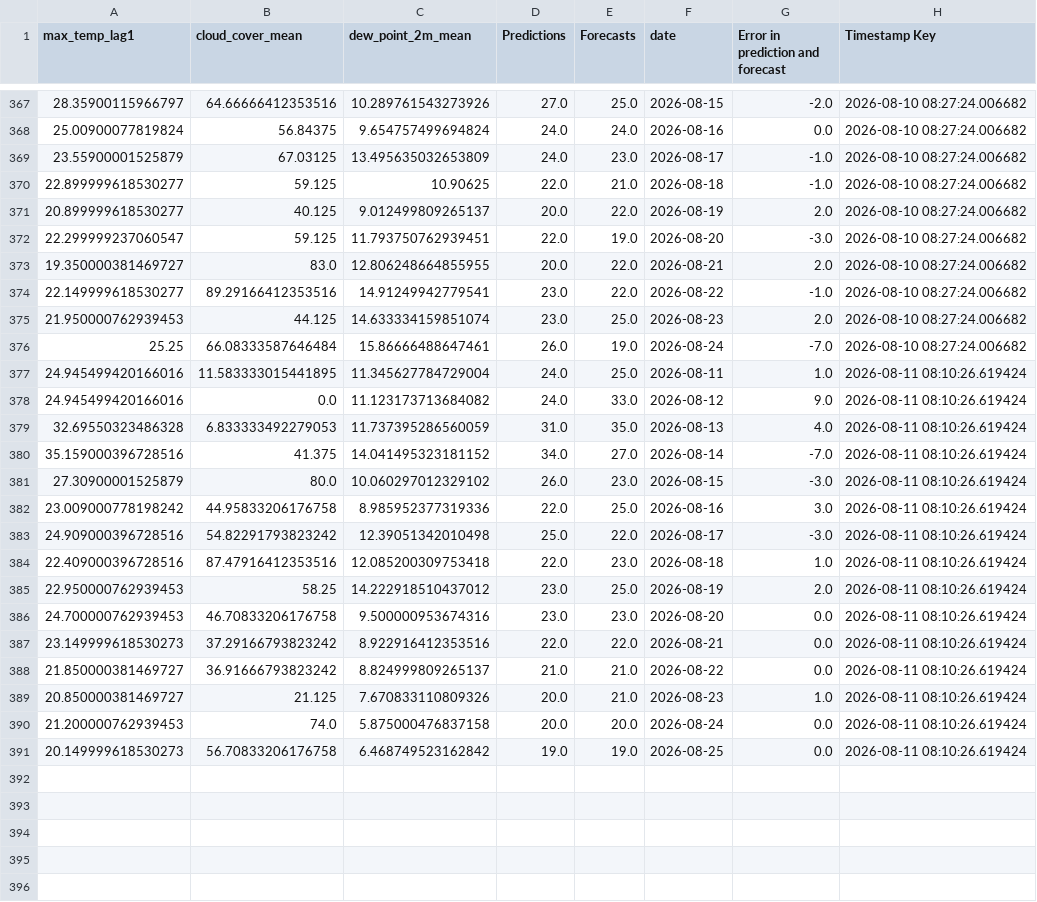
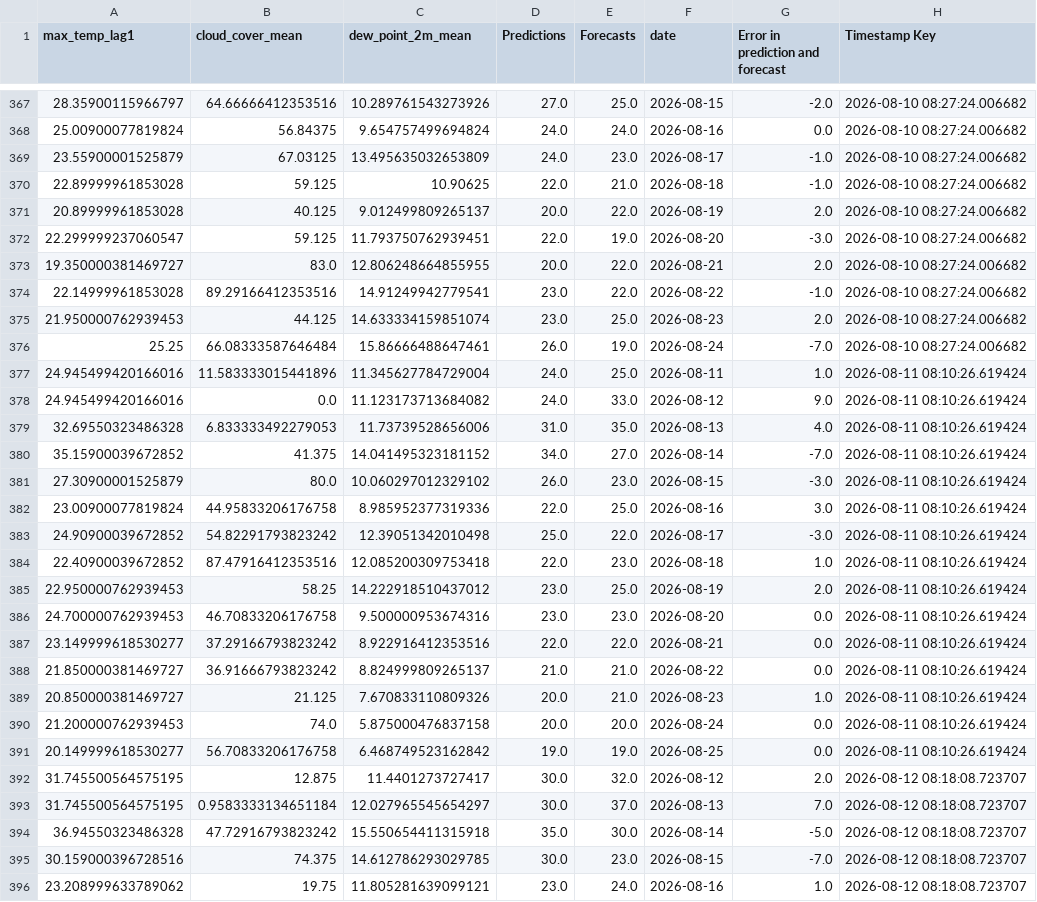
Before and after one commit to nitheshsrb/Fundamentals, a CSV file: weather_data/data/Historic_predictions.csv, drawn as a sheet; only a part is shown, gaps mark what is left out; the diff covers the shown part only.

```diff
--- a/weather_data/data/Historic_predictions.csv
+++ b/weather_data/data/Historic_predictions.csv
@@ -369,20 +369,20 @@ max_temp_lag1,cloud_cover_mean,dew_point_2m_mean,Predictions,Forecasts,date,Erro
 23.55900001525879,67.03125,13.495635032653809,24.0,23.0,2026-08-17,-1.0,2026-08-10 08:27:24.006682
-22.899999618530277,59.125,10.90625,22.0,21.0,2026-08-18,-1.0,2026-08-10 08:27:24.006682
-20.899999618530277,40.125,9.012499809265137,20.0,22.0,2026-08-19,2.0,2026-08-10 08:27:24.006682
+22.89999961853028,59.125,10.90625,22.0,21.0,2026-08-18,-1.0,2026-08-10 08:27:24.006682
+20.89999961853028,40.125,9.012499809265137,20.0,22.0,2026-08-19,2.0,2026-08-10 08:27:24.006682
 22.299999237060547,59.125,11.793750762939451,22.0,19.0,2026-08-20,-3.0,2026-08-10 08:27:24.006682
 19.350000381469727,83.0,12.806248664855955,20.0,22.0,2026-08-21,2.0,2026-08-10 08:27:24.006682
-22.149999618530277,89.29166412353516,14.91249942779541,23.0,22.0,2026-08-22,-1.0,2026-08-10 08:27:24.006682
+22.14999961853028,89.29166412353516,14.91249942779541,23.0,22.0,2026-08-22,-1.0,2026-08-10 08:27:24.006682
 21.950000762939453,44.125,14.633334159851074,23.0,25.0,2026-08-23,2.0,2026-08-10 08:27:24.006682
 25.25,66.08333587646484,15.86666488647461,26.0,19.0,2026-08-24,-7.0,2026-08-10 08:27:24.006682
-24.945499420166016,11.583333015441895,11.345627784729004,24.0,25.0,2026-08-11,1.0,2026-08-11 08:10:26.619424
+24.945499420166016,11.583333015441896,11.345627784729004,24.0,25.0,2026-08-11,1.0,2026-08-11 08:10:26.619424
 24.945499420166016,0.0,11.123173713684082,24.0,33.0,2026-08-12,9.0,2026-08-11 08:10:26.619424
-32.69550323486328,6.833333492279053,11.737395286560059,31.0,35.0,2026-08-13,4.0,2026-08-11 08:10:26.619424
-35.159000396728516,41.375,14.041495323181152,34.0,27.0,2026-08-14,-7.0,2026-08-11 08:10:26.619424
+32.69550323486328,6.833333492279053,11.73739528656006,31.0,35.0,2026-08-13,4.0,2026-08-11 08:10:26.619424
+35.15900039672852,41.375,14.041495323181152,34.0,27.0,2026-08-14,-7.0,2026-08-11 08:10:26.619424
 27.30900001525879,80.0,10.060297012329102,26.0,23.0,2026-08-15,-3.0,2026-08-11 08:10:26.619424
-23.009000778198242,44.95833206176758,8.985952377319336,22.0,25.0,2026-08-16,3.0,2026-08-11 08:10:26.619424
-24.909000396728516,54.82291793823242,12.39051342010498,25.0,22.0,2026-08-17,-3.0,2026-08-11 08:10:26.619424
-22.409000396728516,87.47916412353516,12.085200309753418,22.0,23.0,2026-08-18,1.0,2026-08-11 08:10:26.619424
+23.00900077819824,44.95833206176758,8.985952377319336,22.0,25.0,2026-08-16,3.0,2026-08-11 08:10:26.619424
+24.90900039672852,54.82291793823242,12.39051342010498,25.0,22.0,2026-08-17,-3.0,2026-08-11 08:10:26.619424
+22.40900039672852,87.47916412353516,12.085200309753418,22.0,23.0,2026-08-18,1.0,2026-08-11 08:10:26.619424
 22.950000762939453,58.25,14.222918510437012,23.0,25.0,2026-08-19,2.0,2026-08-11 08:10:26.619424
 24.700000762939453,46.70833206176758,9.500000953674316,23.0,23.0,2026-08-20,0.0,2026-08-11 08:10:26.619424
-23.149999618530273,37.29166793823242,8.922916412353516,22.0,22.0,2026-08-21,0.0,2026-08-11 08:10:26.619424
+23.149999618530277,37.29166793823242,8.922916412353516,22.0,22.0,2026-08-21,0.0,2026-08-11 08:10:26.619424
 21.850000381469727,36.91666793823242,8.824999809265137,21.0,21.0,2026-08-22,0.0,2026-08-11 08:10:26.619424
@@ -390,2 +390,7 @@ max_temp_lag1,cloud_cover_mean,dew_point_2m_mean,Predictions,Forecasts,date,Erro
 21.200000762939453,74.0,5.875000476837158,20.0,20.0,2026-08-24,0.0,2026-08-11 08:10:26.619424
-20.149999618530273,56.70833206176758,6.468749523162842,19.0,19.0,2026-08-25,0.0,2026-08-11 08:10:26.619424
+20.149999618530277,56.70833206176758,6.468749523162842,19.0,19.0,2026-08-25,0.0,2026-08-11 08:10:26.619424
+31.745500564575195,12.875,11.4401273727417,30.0,32.0,2026-08-12,2.0,2026-08-12 08:18:08.723707
+31.745500564575195,0.9583333134651184,12.027965545654297,30.0,37.0,2026-08-13,7.0,2026-08-12 08:18:08.723707
+36.94550323486328,47.72916793823242,15.550654411315918,35.0,30.0,2026-08-14,-5.0,2026-08-12 08:18:08.723707
+30.159000396728516,74.375,14.612786293029785,30.0,23.0,2026-08-15,-7.0,2026-08-12 08:18:08.723707
+23.208999633789062,19.75,11.805281639099121,23.0,24.0,2026-08-16,1.0,2026-08-12 08:18:08.723707
```
Also changed, not shown: 10 added rows elsewhere in this file, weather_data/data/Delta_load.csv, weather_data/data/Feature_engineered_data.csv, 3 other files.
